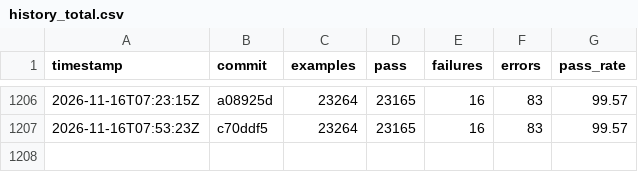
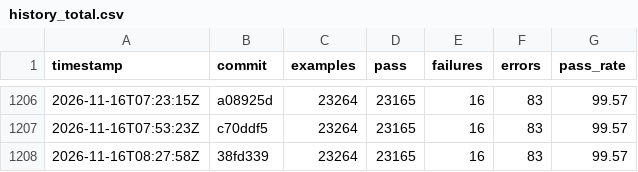
Before and after one commit to sisshiki1969/monoruby, a CSV file: spec/data/history_total.csv, drawn as a sheet; only a part is shown, gaps mark what is left out.

```diff
--- a/spec/data/history_total.csv
+++ b/spec/data/history_total.csv
@@ -1207 +1207,2 @@ timestamp,commit,examples,pass,failures,errors,pass_rate
 2026-11-16T07:53:23Z,c70ddf5,23264,23165,16,83,99.57
+2026-11-16T08:27:58Z,38fd339,23264,23165,16,83,99.57
```
Also changed, not shown: 2 other files.
